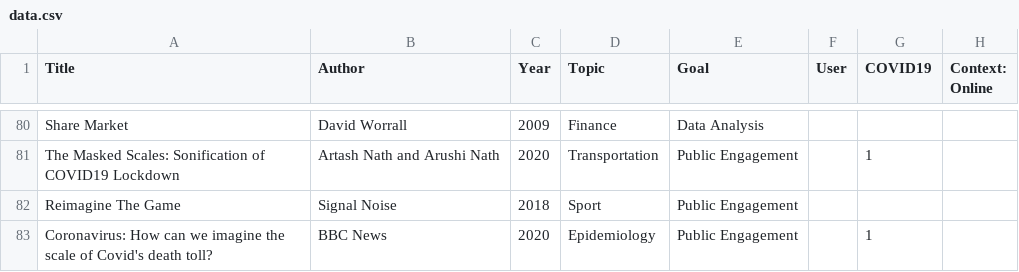
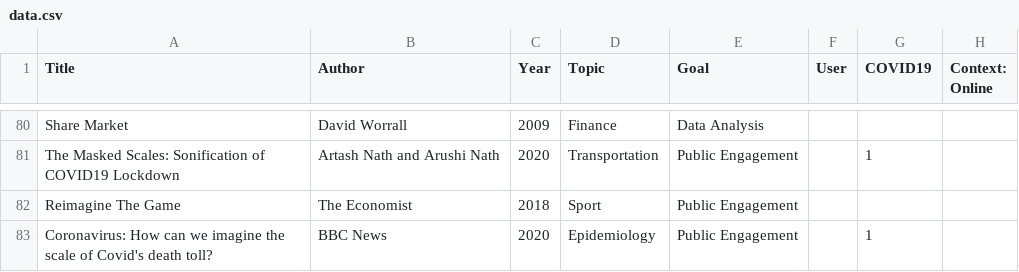
Before and after one commit to NU-Center-for-Design/sonification, a CSV file: _data/data.csv, drawn as a sheet; only a part is shown, gaps mark what is left out; the diff names each change by its address in the sheet, - before the commit and + after, or states it on an @@ line.

Commit message:
update data

```diff
--- a/_data/data.csv
+++ b/_data/data.csv
-B82 (Author): Signal Noise
+B82 (Author): The Economist
```
